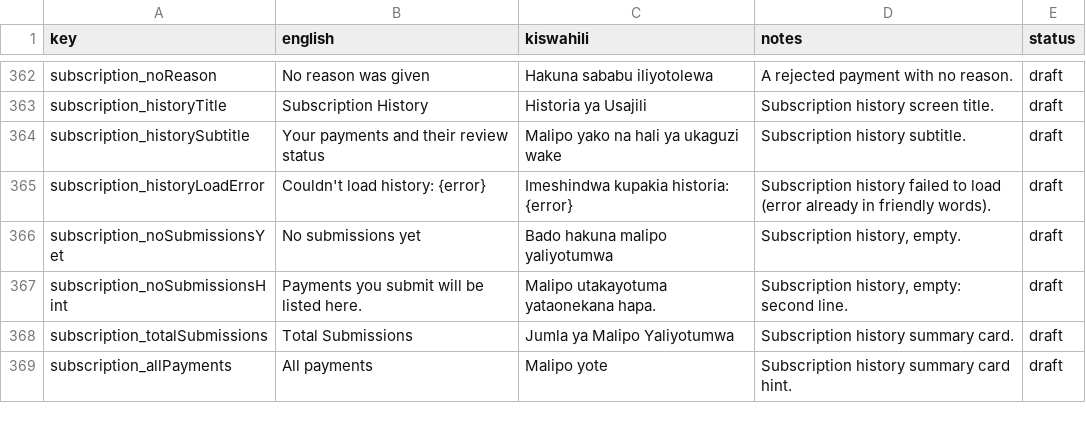
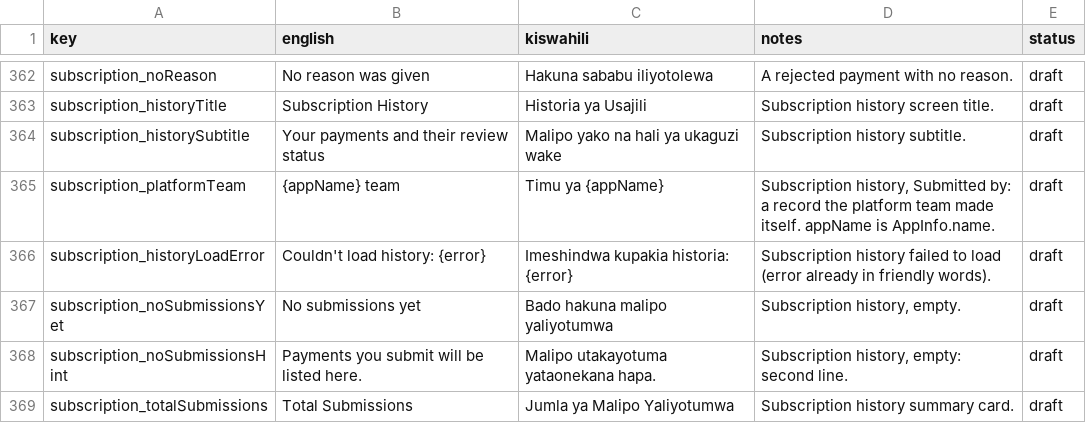
Before and after one commit to shanelvmi/VetBiz-Pro, a CSV file: docs/kiswahili_review.csv, drawn as a sheet; only a part is shown, gaps mark what is left out; the shorter side is filled out with more unchanged rows; the diff names each change by its address in the sheet, - before the commit and + after, or states it on an @@ line.

```diff
--- a/docs/kiswahili_review.csv
+++ b/docs/kiswahili_review.csv
+row 365: subscription_platformTeam | {appName} team | Timu ya {appName} | Subscription history, Submitted by: a record the platform team made itself. appName is AppInfo.name. | draft
```
Also changed, not shown: 2 other files.
